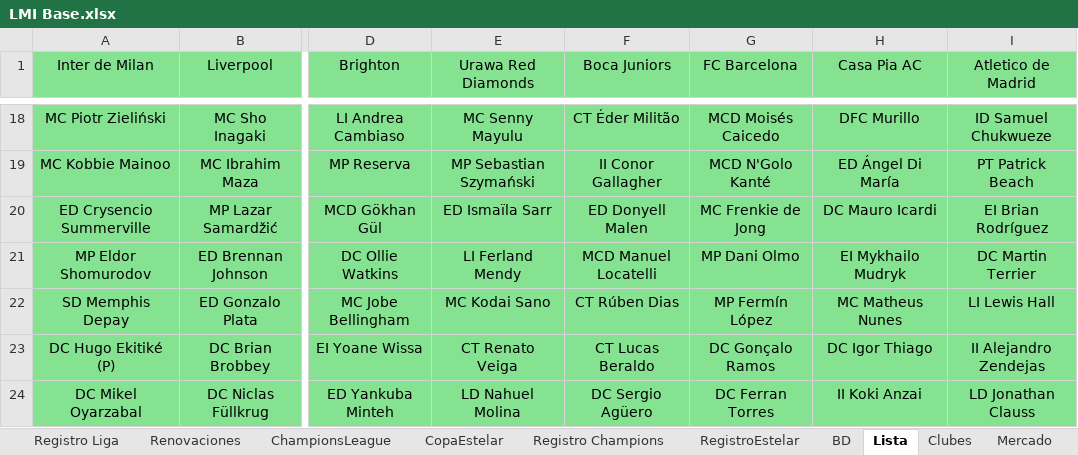
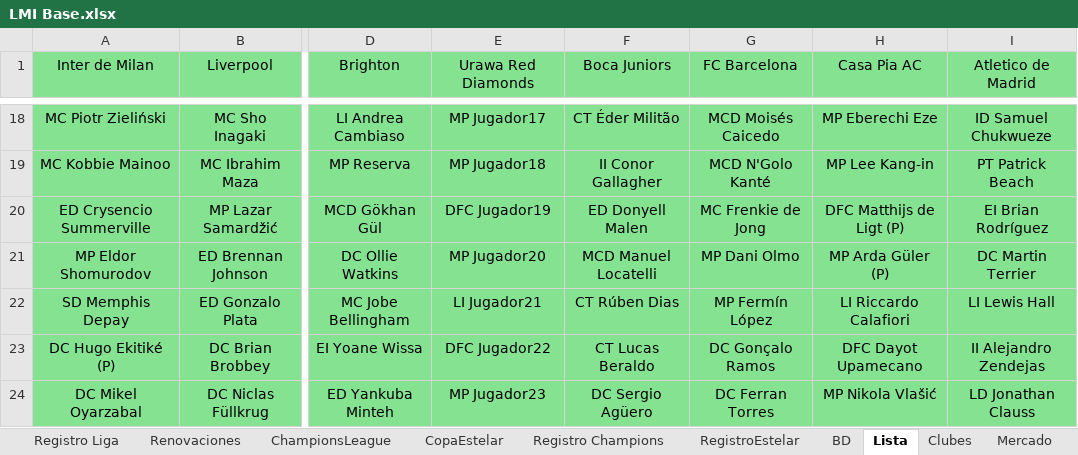
Before and after one commit to DekaosSv/LMI---Plataforma, an Excel workbook: LMI Base.xlsx, sheet Lista, drawn as a sheet; only a part is shown, gaps mark what is left out; values as stored, in another font and other column widths than the file's, no borders; the diff covers the shown part only; the diff names each change by its address in the sheet, - before the commit and + after, or states it on an @@ line.

```diff
--- a/LMI Base.xlsx (sheet Lista)
+++ b/LMI Base.xlsx (sheet Lista)
-E18 (Urawa Red Diamonds): MC Senny Mayulu
+E18 (Urawa Red Diamonds): MP Jugador17
-H18 (Casa Pia AC): DFC Murillo
+H18 (Casa Pia AC): MP Eberechi Eze
-E19 (Urawa Red Diamonds): MP Sebastian Szymański
+E19 (Urawa Red Diamonds): MP Jugador18
-H19 (Casa Pia AC): ED Ángel Di María
+H19 (Casa Pia AC): MP Lee Kang-in
-E20 (Urawa Red Diamonds): ED Ismaïla Sarr
+E20 (Urawa Red Diamonds): DFC Jugador19
-H20 (Casa Pia AC): DC Mauro Icardi
+H20 (Casa Pia AC): DFC Matthijs de Ligt (P)
-E21 (Urawa Red Diamonds): LI Ferland Mendy
+E21 (Urawa Red Diamonds): MP Jugador20
-H21 (Casa Pia AC): EI Mykhailo Mudryk
+H21 (Casa Pia AC): MP Arda Güler (P)
-E22 (Urawa Red Diamonds): MC Kodai Sano
+E22 (Urawa Red Diamonds): LI Jugador21
-H22 (Casa Pia AC): MC Matheus Nunes
+H22 (Casa Pia AC): LI Riccardo Calafiori
-E23 (Urawa Red Diamonds): CT Renato Veiga
+E23 (Urawa Red Diamonds): DFC Jugador22
-H23 (Casa Pia AC): DC Igor Thiago
+H23 (Casa Pia AC): DFC Dayot Upamecano
-E24 (Urawa Red Diamonds): LD Nahuel Molina
+E24 (Urawa Red Diamonds): MP Jugador23
-H24 (Casa Pia AC): II Koki Anzai
+H24 (Casa Pia AC): MP Nikola Vlašić
```
Also changed, not shown: 32 edited cells elsewhere in this sheet, 2 other files.
